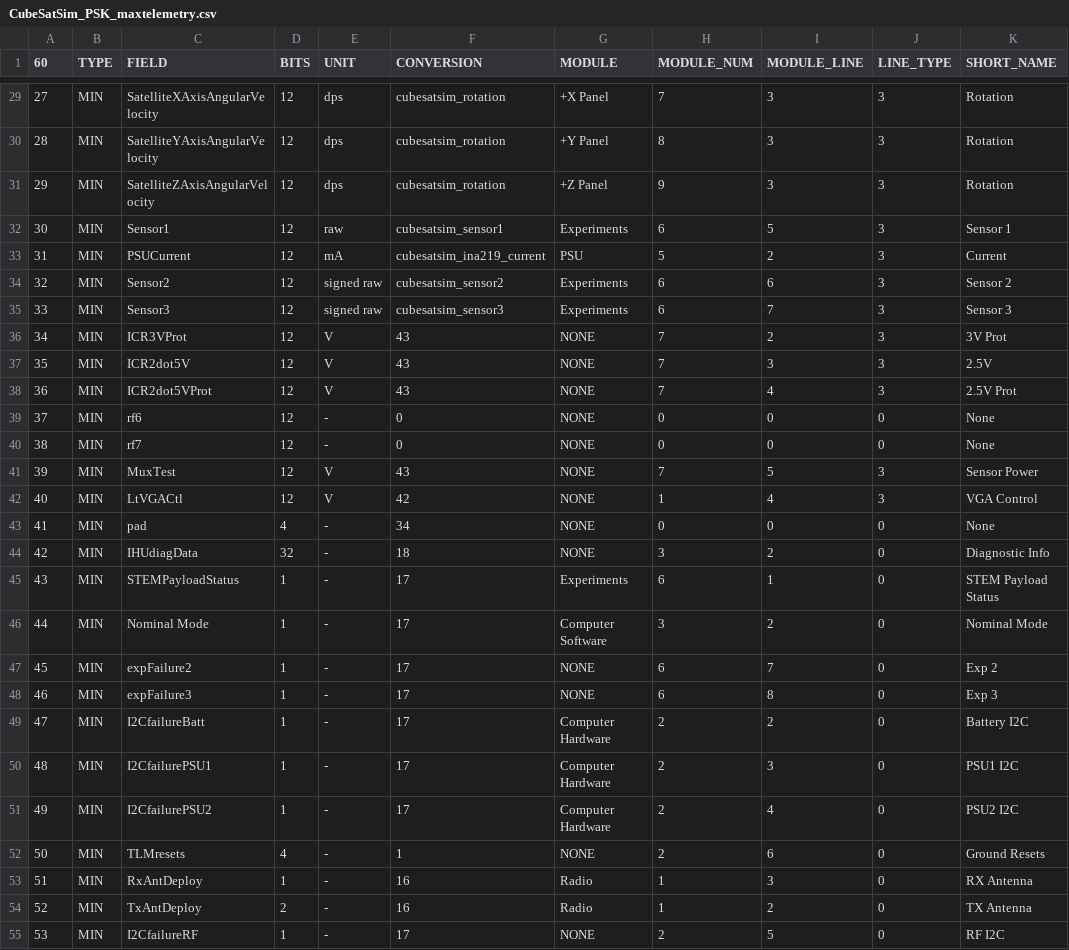
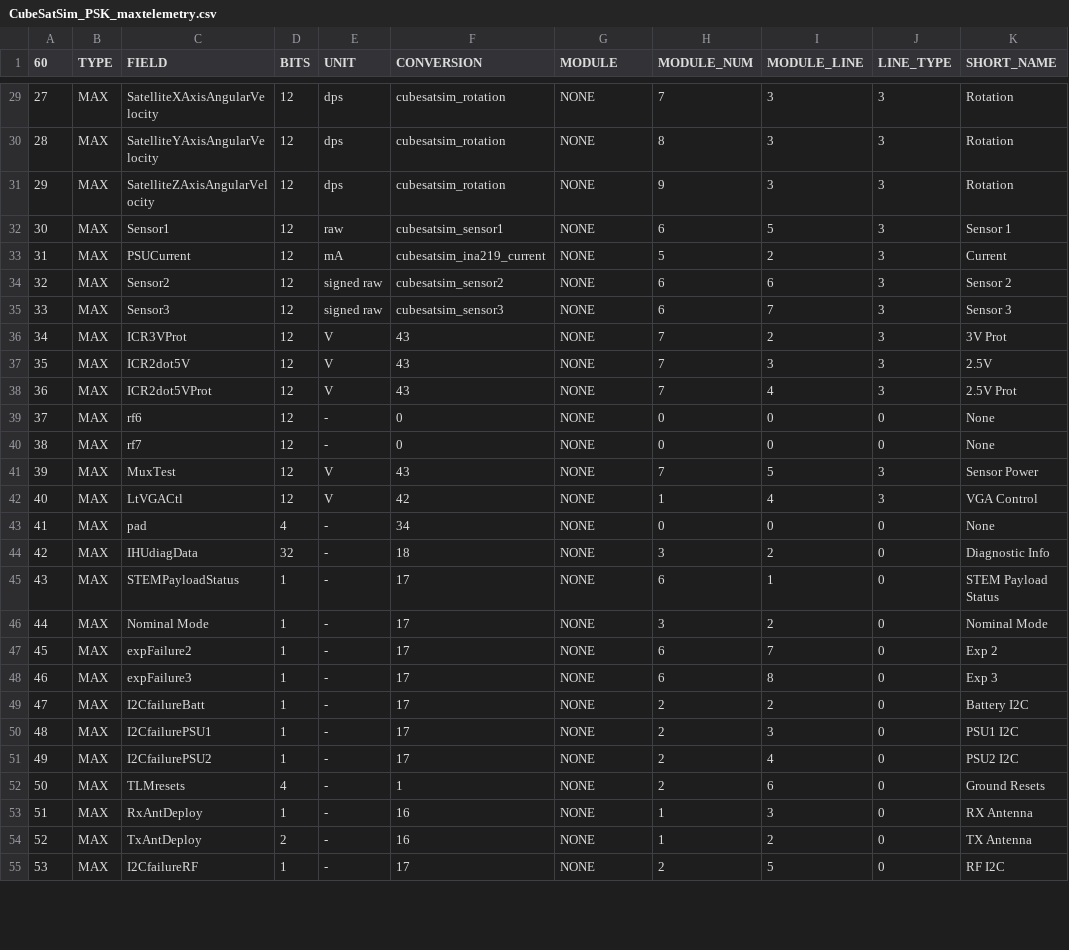
Before and after one commit to alanbjohnston/CubeSatSim, a CSV file: spacecraft/FoxTelem_1.09m/CubeSatSim_PSK_maxtelemetry.csv, drawn as a sheet; only a part is shown, gaps mark what is left out; the diff covers the shown part only; the diff names each change by its address in the sheet, - before the commit and + after, or states it on an @@ line.

Commit message:
Set all to NONE

```diff
--- a/spacecraft/FoxTelem_1.09m/CubeSatSim_PSK_maxtelemetry.csv
+++ b/spacecraft/FoxTelem_1.09m/CubeSatSim_PSK_maxtelemetry.csv
-B29:B55 (TYPE): MIN
+B29:B55 (TYPE): MAX
-G29 (MODULE): +X Panel
+G29 (MODULE): NONE
-G30 (MODULE): +Y Panel
+G30 (MODULE): NONE
-G31 (MODULE): +Z Panel
+G31 (MODULE): NONE
-G32 (MODULE): Experiments
+G32 (MODULE): NONE
-G33 (MODULE): PSU
+G33 (MODULE): NONE
-G34:G35 (MODULE): Experiments
+G34:G35 (MODULE): NONE
-G45 (MODULE): Experiments
+G45 (MODULE): NONE
-G46 (MODULE): Computer Software
+G46 (MODULE): NONE
-G49:G51 (MODULE): Computer Hardware
+G49:G51 (MODULE): NONE
-G53:G54 (MODULE): Radio
+G53:G54 (MODULE): NONE
```
Also changed, not shown: 57 edited cells elsewhere in this file.
